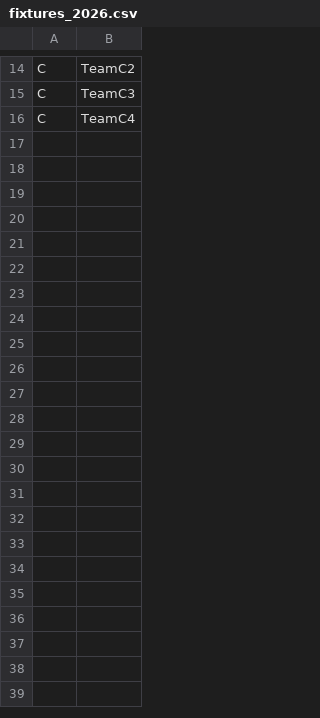
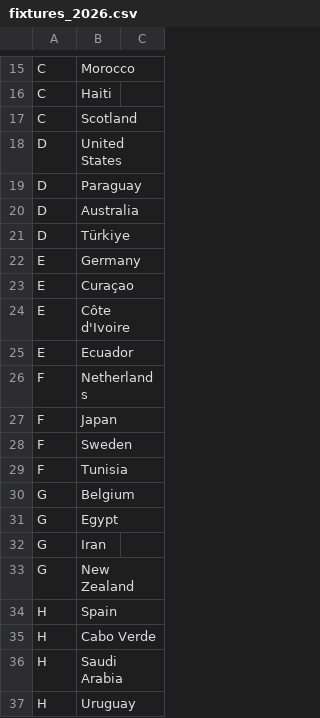
Before and after one commit to novaa1351/World-Cup-MVP, a CSV file: wcq/data/fixtures_2026.csv, drawn as a sheet; only a part is shown, gaps mark what is left out; removed rows and columns are numbered as before the commit, all else as after; the diff covers the shown part only; the diff names each change by its address in the sheet, - before the commit and + after, or states it on an @@ line.

```diff
--- a/wcq/data/fixtures_2026.csv
+++ b/wcq/data/fixtures_2026.csv
-column B, rows 14-16: TeamC2 | TeamC3 | TeamC4
+column B, rows 15-17: Morocco | Haiti | Scotland
+column C, empty
+row 18: D | United States
+row 19: D | Paraguay
+row 20: D | Australia
+row 21: D | Türkiye
+row 22: E | Germany
+row 23: E | Curaçao
+row 24: E | Côte d'Ivoire
+row 25: E | Ecuador
+row 26: F | Netherlands
+row 27: F | Japan
+row 28: F | Sweden
+row 29: F | Tunisia
+row 30: G | Belgium
+row 31: G | Egypt
+row 32: G | Iran
+row 33: G | New Zealand
+row 34: H | Spain
+row 35: H | Cabo Verde
+row 36: H | Saudi Arabia
+row 37: H | Uruguay
```
Also changed, not shown: 17 added rows and 2 edited cells elsewhere in this file, 5 other files.
